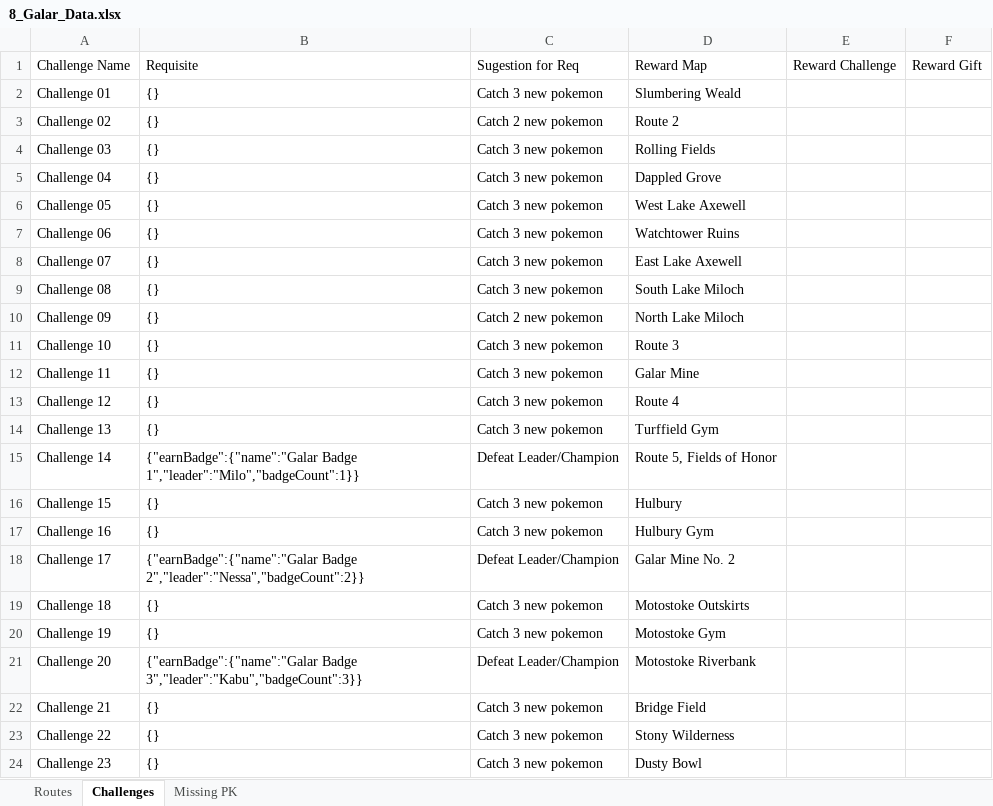
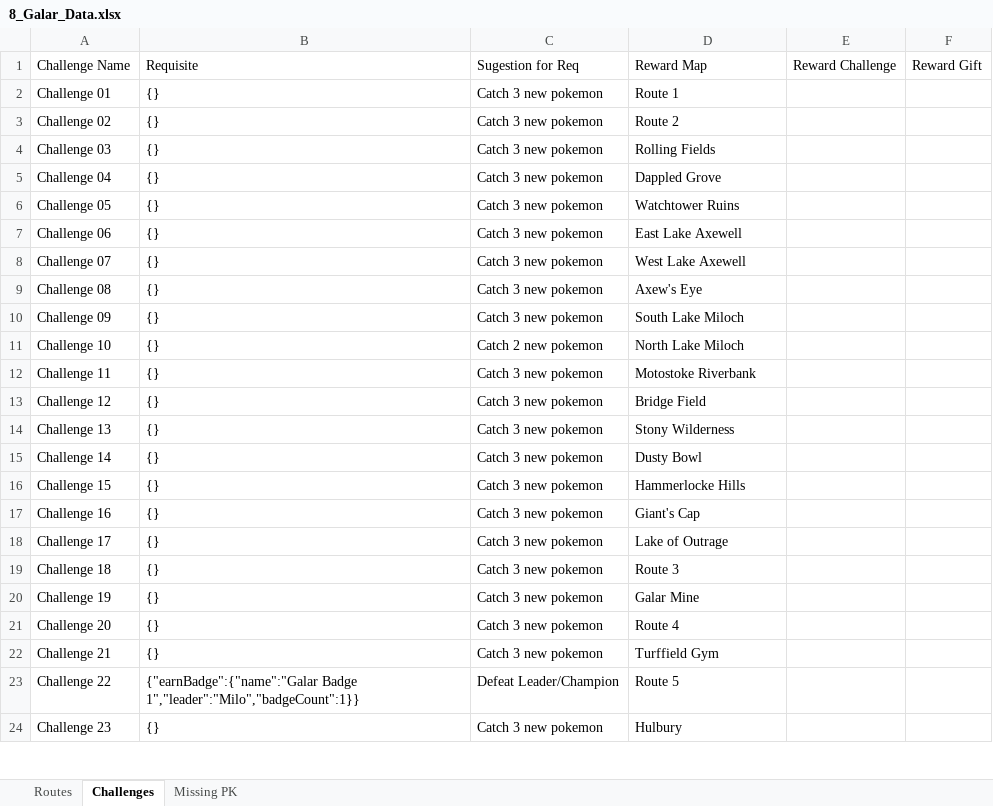
Before and after one commit to lsampaio1337-beep/PiW, an Excel workbook: xdata/8_Galar_Data.xlsx, sheet Challenges, drawn as a sheet; only a part is shown; values as stored, in another font and other column widths than the file's, no borders; the diff covers the shown part only; the diff names each change by its address in the sheet, - before the commit and + after, or states it on an @@ line.

```diff
--- a/xdata/8_Galar_Data.xlsx (sheet Challenges)
+++ b/xdata/8_Galar_Data.xlsx (sheet Challenges)
-D2: Slumbering Weald
+D2: Route 1
-C3: Catch 2 new pokemon
+C3: Catch 3 new pokemon
-D6: West Lake Axewell
+D6: Watchtower Ruins
-D7: Watchtower Ruins
+D7: East Lake Axewell
-D8: East Lake Axewell
+D8: West Lake Axewell
-D9: South Lake Miloch
+D9: Axew's Eye
-C10: Catch 2 new pokemon
+C10: Catch 3 new pokemon
-D10: North Lake Miloch
+D10: South Lake Miloch
-C11: Catch 3 new pokemon
+C11: Catch 2 new pokemon
-D11: Route 3
+D11: North Lake Miloch
-D12: Galar Mine
+D12: Motostoke Riverbank
-D13: Route 4
+D13: Bridge Field
-D14: Turffield Gym
+D14: Stony Wilderness
-B15: {"earnBadge":{"name":"Galar Badge 1","leader":"Milo","badgeCount":1}}
+B15: {}
-C15: Defeat Leader/Champion
+C15: Catch 3 new pokemon
-D15: Route 5, Fields of Honor
+D15: Dusty Bowl
-D16: Hulbury
+D16: Hammerlocke Hills
-D17: Hulbury Gym
+D17: Giant's Cap
-B18: {"earnBadge":{"name":"Galar Badge 2","leader":"Nessa","badgeCount":2}}
+B18: {}
-C18: Defeat Leader/Champion
+C18: Catch 3 new pokemon
-D18: Galar Mine No. 2
+D18: Lake of Outrage
-D19: Motostoke Outskirts
+D19: Route 3
-D20: Motostoke Gym
+D20: Galar Mine
-B21: {"earnBadge":{"name":"Galar Badge 3","leader":"Kabu","badgeCount":3}}
+B21: {}
-C21: Defeat Leader/Champion
+C21: Catch 3 new pokemon
-D21: Motostoke Riverbank
+D21: Route 4
-D22: Bridge Field
+D22: Turffield Gym
-B23: {}
+B23: {"earnBadge":{"name":"Galar Badge 1","leader":"Milo","badgeCount":1}}
-C23: Catch 3 new pokemon
+C23: Defeat Leader/Champion
-D23: Stony Wilderness
+D23: Route 5
-D24: Dusty Bowl
+D24: Hulbury
```
Also changed, not shown: 7 added rows, 8 removed rows and 82 edited cells elsewhere in this sheet, sheet Routes, sheet Missing PK, route_order.xlsx, 3 other files.
